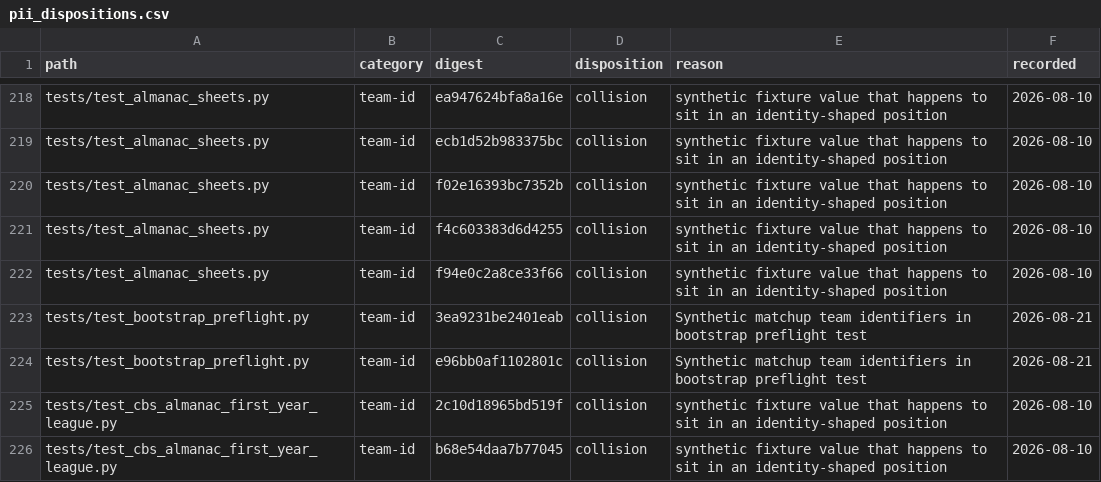
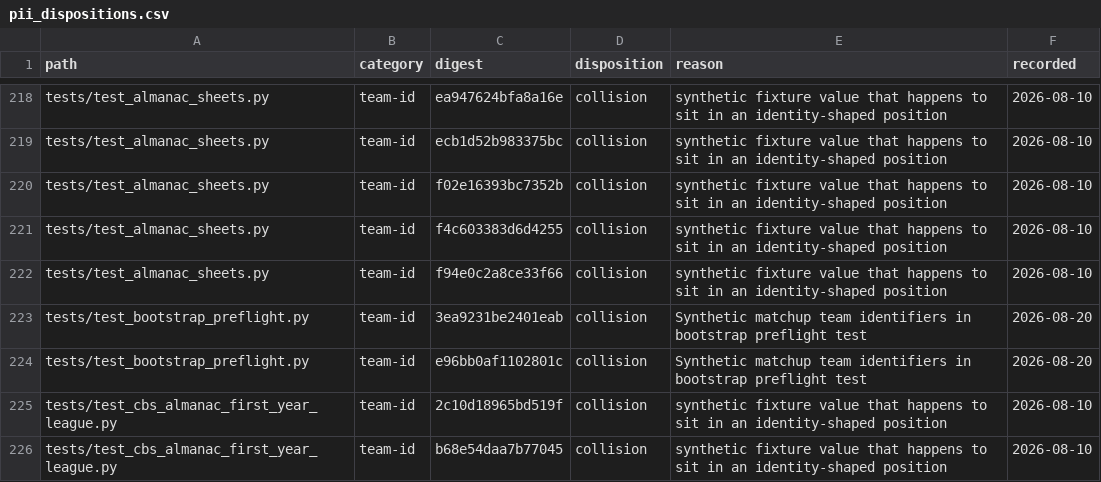
Before and after one commit to KyleDawson24/fantasy-league-almanac, a CSV file: tools/pii_dispositions.csv, drawn as a sheet; only a part is shown, gaps mark what is left out.

```diff
--- a/tools/pii_dispositions.csv
+++ b/tools/pii_dispositions.csv
@@ -222,4 +222,4 @@ tests/test_almanac_sheets.py,team-id,f4c603383d6d4255,collision,synthetic fixtur
 tests/test_almanac_sheets.py,team-id,f94e0c2a8ce33f66,collision,synthetic fixture value that happens to sit in an identity-shaped position,2026-08-10
-tests/test_bootstrap_preflight.py,team-id,3ea9231be2401eab,collision,Synthetic matchup team identifiers in bootstrap preflight test,2026-08-21
-tests/test_bootstrap_preflight.py,team-id,e96bb0af1102801c,collision,Synthetic matchup team identifiers in bootstrap preflight test,2026-08-21
+tests/test_bootstrap_preflight.py,team-id,3ea9231be2401eab,collision,Synthetic matchup team identifiers in bootstrap preflight test,2026-08-20
+tests/test_bootstrap_preflight.py,team-id,e96bb0af1102801c,collision,Synthetic matchup team identifiers in bootstrap preflight test,2026-08-20
 tests/test_cbs_almanac_first_year_league.py,team-id,2c10d18965bd519f,collision,synthetic fixture value that happens to sit in an identity-shaped position,2026-08-10
```
Also changed, not shown: 4 other files.
